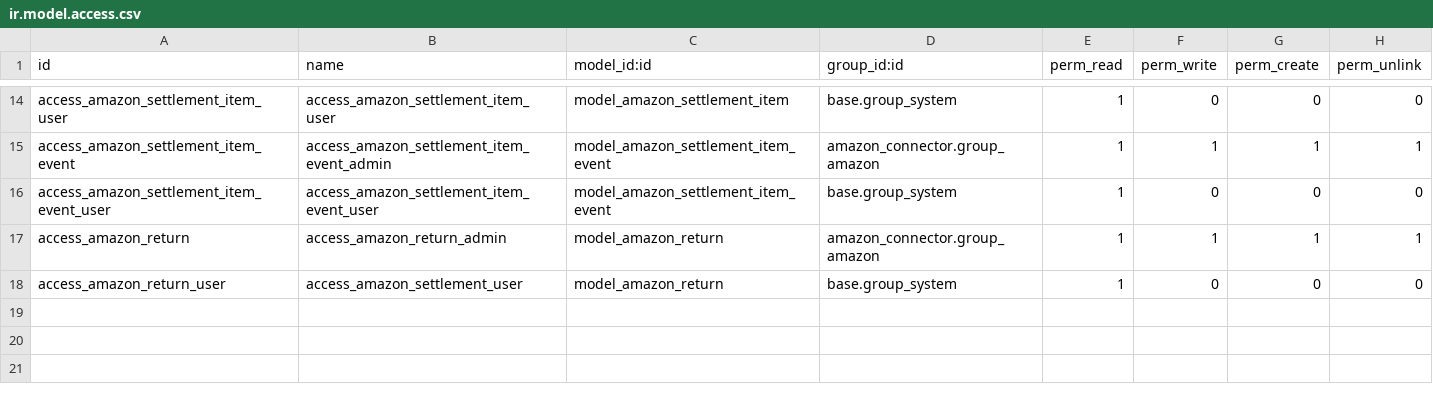
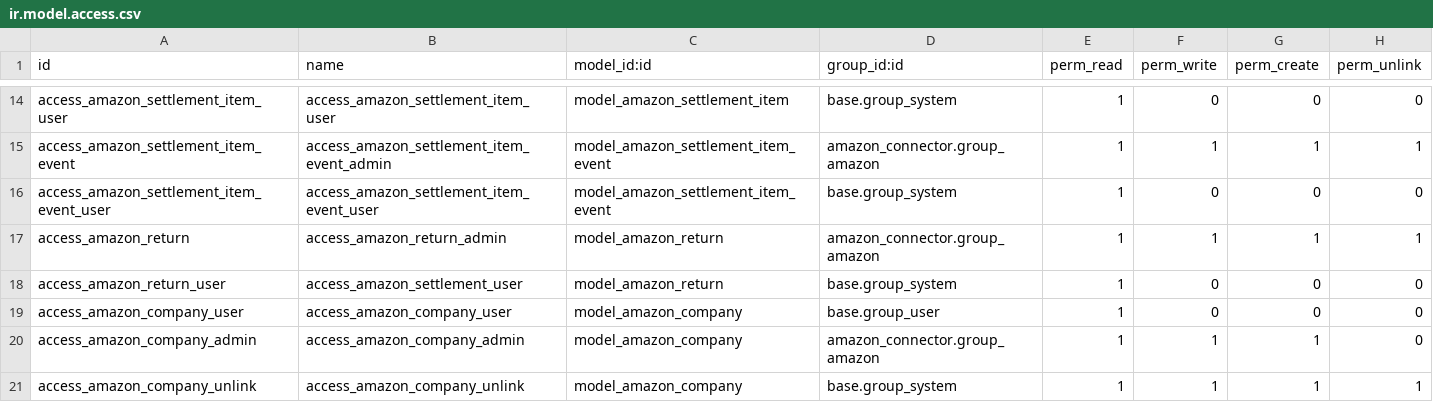
Before and after one commit to Pexego/PXGO_00053_2013_VT, a CSV file: project-addons/amazon_connector/security/ir.model.access.csv, drawn as a sheet; only a part is shown, gaps mark what is left out; the diff names each change by its address in the sheet, - before the commit and + after, or states it on an @@ line.

Commit message:
[IMP] amazon_connector: añadido multicompañia de Amazon para el programa Paneuropeo

```diff
--- a/project-addons/amazon_connector/security/ir.model.access.csv
+++ b/project-addons/amazon_connector/security/ir.model.access.csv
+row 19: access_amazon_company_user | access_amazon_company_user | model_amazon_company | base.group_user | 1 | 0 | 0 | 0
+row 20: access_amazon_company_admin | access_amazon_company_admin | model_amazon_company | amazon_connector.group_amazon | 1 | 1 | 1 | 0
+row 21: access_amazon_company_unlink | access_amazon_company_unlink | model_amazon_company | base.group_system | 1 | 1 | 1 | 1
```
Also changed, not shown: 10 other files.
